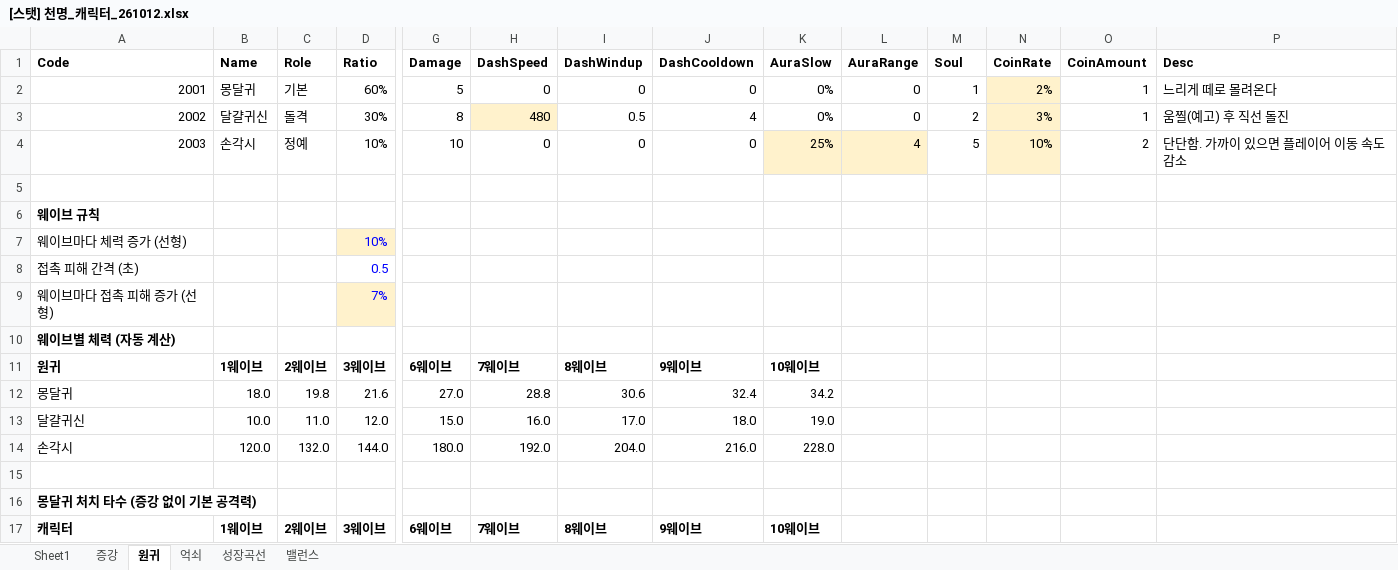
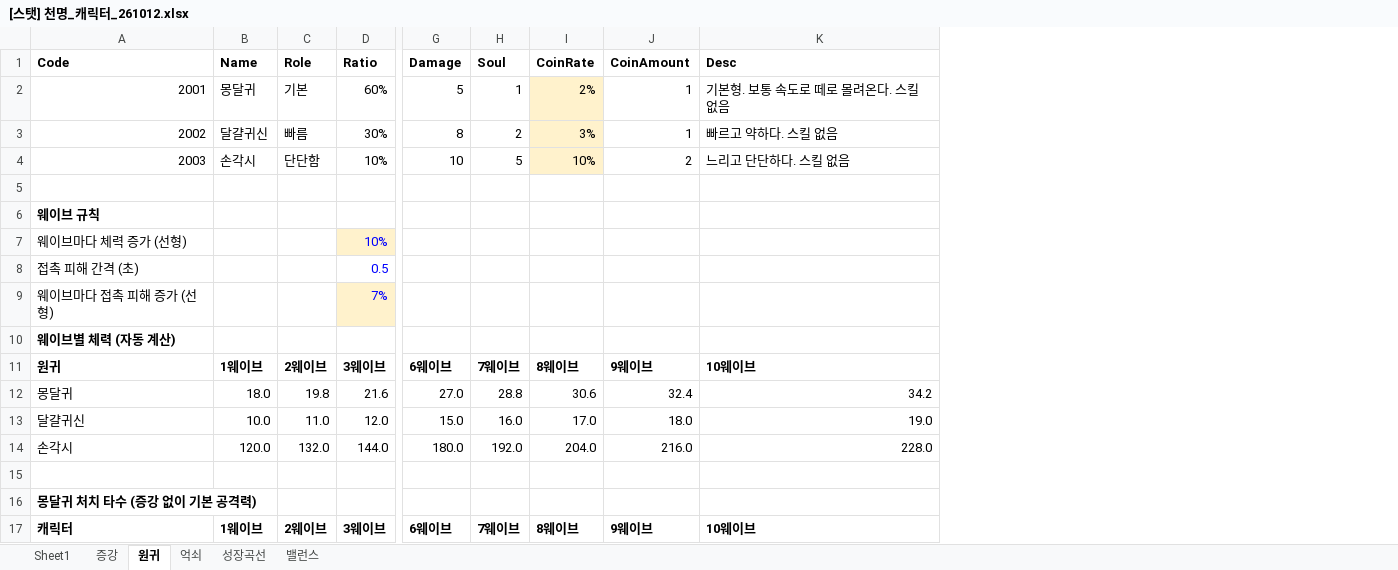
Before and after one commit to limthat/cheonmyeong, an Excel workbook: CheonMyeong_Resources/[스탯] 천명_캐릭터_261012.xlsx, sheet 원귀, drawn as a sheet; only a part is shown, gaps mark what is left out; values as stored, in another font and other column widths than the file's, no borders; removed rows and columns are numbered as before the commit, all else as after; the diff covers the shown part only; the diff names each change by its address in the sheet, - before the commit and + after, or states it on an @@ line.

```diff
--- a/CheonMyeong_Resources/[스탯] 천명_캐릭터_261012.xlsx (sheet 원귀)
+++ b/CheonMyeong_Resources/[스탯] 천명_캐릭터_261012.xlsx (sheet 원귀)
-column H (DashSpeed), rows 2-17: 0 | 480 | 0 |  |  |  |  |  |  | 7웨이브 | 28.8 | 16.0 | 192.0 |  |  | 7웨이브
-column I (DashWindup), rows 2-17: 0 | 0.5 | 0 |  |  |  |  |  |  | 8웨이브 | 30.6 | 17.0 | 204.0 |  |  | 8웨이브
-column J (DashCooldown), rows 2-17: 0 | 4 | 0 |  |  |  |  |  |  | 9웨이브 | 32.4 | 18.0 | 216.0 |  |  | 9웨이브
-column K (AuraSlow), rows 2-17: 0% | 0% | 25% |  |  |  |  |  |  | 10웨이브 | 34.2 | 19.0 | 228.0 |  |  | 10웨이브
-column L (AuraRange), rows 2-4: 0 | 0 | 4
-K2 (Desc): 느리게 떼로 몰려온다
+K2 (Desc): 기본형. 보통 속도로 떼로 몰려온다. 스킬 없음
-C3 (Role): 돌격
+C3 (Role): 빠름
-K3 (Desc): 움찔(예고) 후 직선 돌진
+K3 (Desc): 빠르고 약하다. 스킬 없음
-C4 (Role): 정예
+C4 (Role): 단단함
-K4 (Desc): 단단함. 가까이 있으면 플레이어 이동 속도 감소
+K4 (Desc): 느리고 단단하다. 스킬 없음
-H11 (Soul): (empty)
+H11 (Soul): 7웨이브
-I11 (CoinRate): (empty)
+I11 (CoinRate): 8웨이브
-J11 (CoinAmount): (empty)
+J11 (CoinAmount): 9웨이브
-K11 (Desc): (empty)
+K11 (Desc): 10웨이브
-H12 (Soul): (empty)
+H12 (Soul): 28.8
-I12 (CoinRate): (empty)
+I12 (CoinRate): 30.6
-J12 (CoinAmount): (empty)
+J12 (CoinAmount): 32.4
-K12 (Desc): (empty)
+K12 (Desc): 34.2
-H13 (Soul): (empty)
+H13 (Soul): 16.0
-I13 (CoinRate): (empty)
+I13 (CoinRate): 17.0
-J13 (CoinAmount): (empty)
+J13 (CoinAmount): 18.0
-K13 (Desc): (empty)
+K13 (Desc): 19.0
-H14 (Soul): (empty)
+H14 (Soul): 192.0
-I14 (CoinRate): (empty)
+I14 (CoinRate): 204.0
-J14 (CoinAmount): (empty)
+J14 (CoinAmount): 216.0
-K14 (Desc): (empty)
+K14 (Desc): 228.0
-H17 (Soul): (empty)
+H17 (Soul): 7웨이브
-I17 (CoinRate): (empty)
+I17 (CoinRate): 8웨이브
-J17 (CoinAmount): (empty)
+J17 (CoinAmount): 9웨이브
-K17 (Desc): (empty)
+K17 (Desc): 10웨이브
```
Also changed, not shown: 35 edited cells elsewhere in this sheet, sheet 밸런스, sheet 증강, formulas that keep their value, 15 other files.
